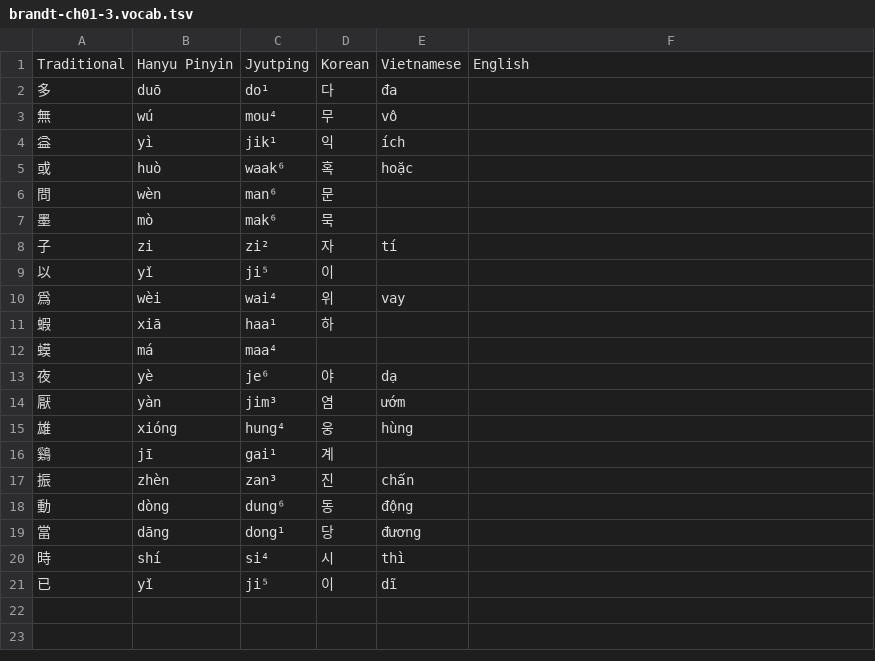
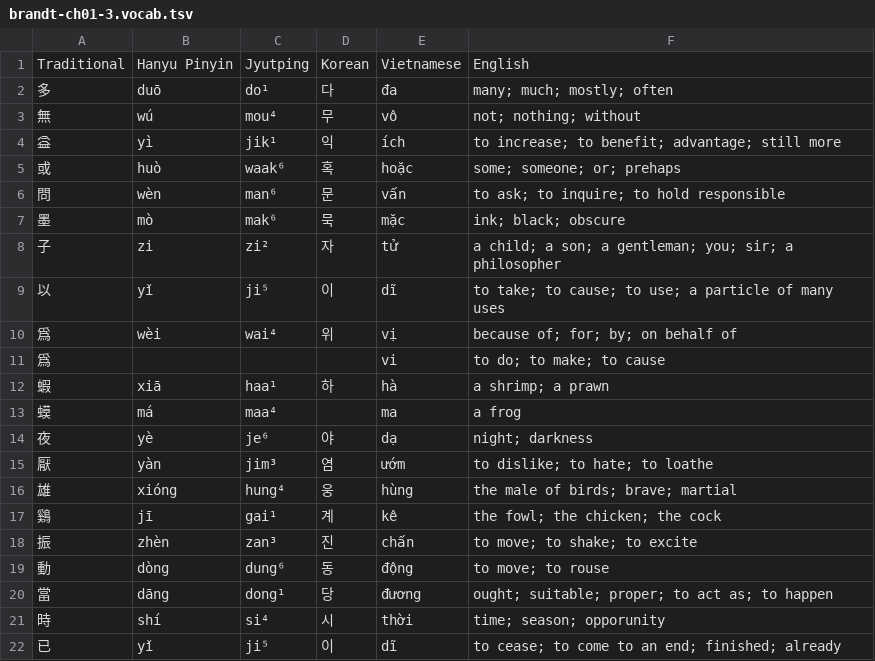
Before and after one commit to justinsilvestre/hanlib, a TSV file: texts/brandt-ch01-3.vocab.tsv, drawn as a sheet; addresses are those after the commit; the diff names each change by its address in the sheet, - before the commit and + after, or states it on an @@ line.

```diff
--- a/texts/brandt-ch01-3.vocab.tsv
+++ b/texts/brandt-ch01-3.vocab.tsv
-F2: (empty)
+F2: many; much; mostly; often
-F3: (empty)
+F3: not; nothing; without
-F4: (empty)
+F4: to increase; to benefit; advantage; still more
-F5: (empty)
+F5: some; someone; or; prehaps
-E6: (empty)
+E6: vấn
-F6: (empty)
+F6: to ask; to inquire; to hold responsible
-E7: (empty)
+E7: mặc
-F7: (empty)
+F7: ink; black; obscure
-E8: tí
+E8: tử
-F8: (empty)
+F8: a child; a son; a gentleman; you; sir; a philosopher
-E9: (empty)
+E9: dĩ
-F9: (empty)
+F9: to take; to cause; to use; a particle of many uses
-E10: vay
+E10: vị
-F10: (empty)
+F10: because of; for; by; on behalf of
+row 11: 爲 |  |  |  | vi | to do; to make; to cause
-E12: (empty)
+E12: hà
-F12: (empty)
+F12: a shrimp; a prawn
-E13: (empty)
+E13: ma
-F13: (empty)
+F13: a frog
-F14: (empty)
+F14: night; darkness
-F15: (empty)
+F15: to dislike; to hate; to loathe
-F16: (empty)
+F16: the male of birds; brave; martial
-E17: (empty)
+E17: kê
-F17: (empty)
+F17: the fowl; the chicken; the cock
-F18: (empty)
+F18: to move; to shake; to excite
-F19: (empty)
+F19: to move; to rouse
-F20: (empty)
+F20: ought; suitable; proper; to act as; to happen
-E21: thì
+E21: thời
-F21: (empty)
+F21: time; season; opporunity
-F22: (empty)
+F22: to cease; to come to an end; finished; already
```
Also changed, not shown: texts/brandt-ch01-2.vocab.tsv.
